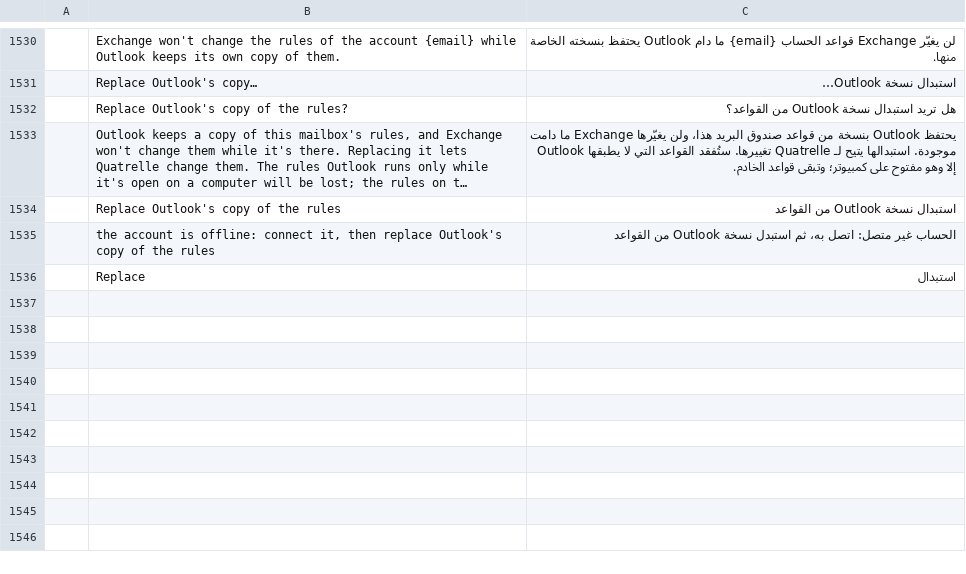
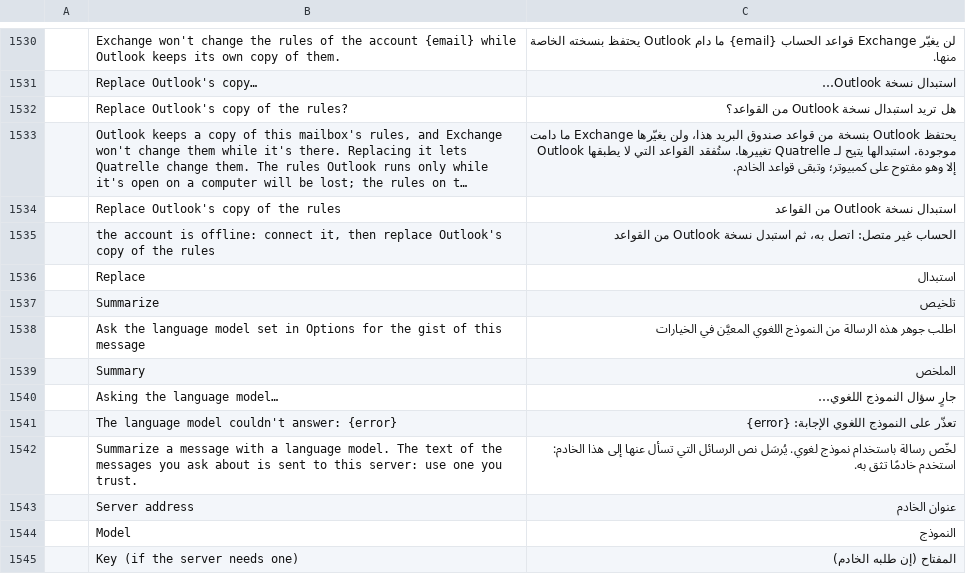
Before and after one commit to dgaudin/quatrelle, a TSV file: crates/ui-egui/src/i18n/ar.tsv, drawn as a sheet; only a part is shown, gaps mark what is left out; long unchanged cells end in …; the diff names each change by its address in the sheet, - before the commit and + after, or states it on an @@ line.

```diff
--- a/crates/ui-egui/src/i18n/ar.tsv
+++ b/crates/ui-egui/src/i18n/ar.tsv
+row 1537:  | Summarize | تلخيص
+row 1538:  | Ask the language model set in Options for the gist of this message | اطلب جوهر هذه الرسالة من النموذج اللغوي المعيَّن في الخيارات
+row 1539:  | Summary | الملخص
+row 1540:  | Asking the language model… | جارٍ سؤال النموذج اللغوي…
+row 1541:  | The language model couldn't answer: {error} | تعذّر على النموذج اللغوي الإجابة: {error}
+row 1542:  | Summarize a message with a language model. The text of the messages you ask about is sent to this server: use one you trust. | لخّص رسالة باستخدام نموذج لغوي. يُرسَل نص الرسائل التي تسأل عنها إلى هذا الخادم: استخدم خادمًا تثق به.
+row 1543:  | Server address | عنوان الخادم
+row 1544:  | Model | النموذج
+row 1545:  | Key (if the server needs one) | المفتاح (إن طلبه الخادم)
```
Also changed, not shown: crates/ui-egui/src/i18n/de.tsv, crates/ui-egui/src/i18n/he.tsv, 27 other files.
